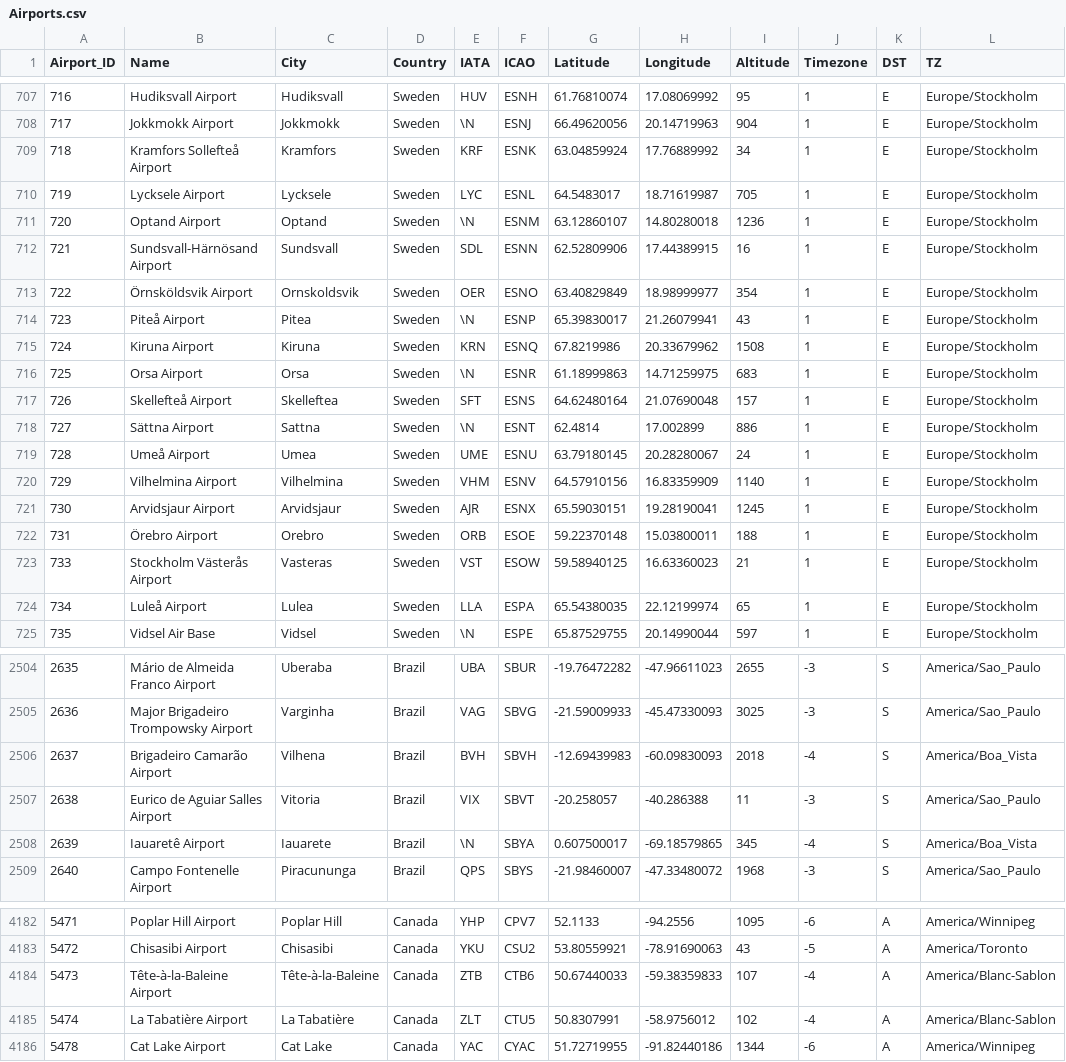
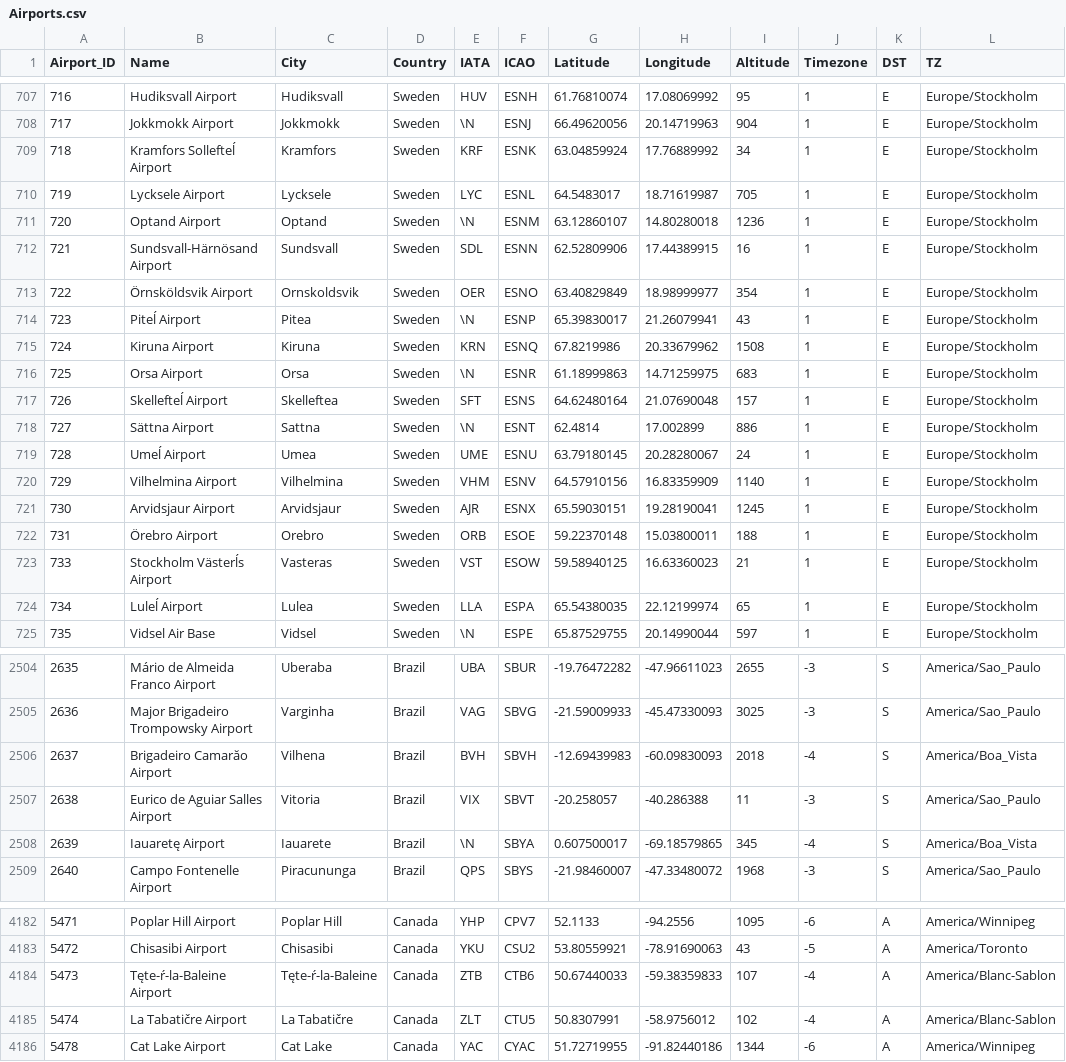
Before and after one commit to FalkowskiKamil/AirlineApp, a CSV file: airline/static/airline/Airports.csv, drawn as a sheet; only a part is shown, gaps mark what is left out; the diff covers the shown part only; the diff names each change by its address in the sheet, - before the commit and + after, or states it on an @@ line.

Commit message:
Transfer database of Airport to MongoDB

```diff
--- a/airline/static/airline/Airports.csv
+++ b/airline/static/airline/Airports.csv
-B709 (Name): Kramfors Sollefteå Airport
+B709 (Name): Kramfors Sollefteĺ Airport
-B714 (Name): Piteå Airport
+B714 (Name): Piteĺ Airport
-B717 (Name): Skellefteå Airport
+B717 (Name): Skellefteĺ Airport
-B719 (Name): Umeå Airport
+B719 (Name): Umeĺ Airport
-B723 (Name): Stockholm Västerås Airport
+B723 (Name): Stockholm Västerĺs Airport
-B724 (Name): Luleå Airport
+B724 (Name): Luleĺ Airport
-B2506 (Name): Brigadeiro Camarão Airport
+B2506 (Name): Brigadeiro Camarăo Airport
-B2508 (Name): Iauaretê Airport
+B2508 (Name): Iauaretę Airport
-B4184 (Name): Tête-à-la-Baleine Airport
+B4184 (Name): Tęte-ŕ-la-Baleine Airport
-C4184 (City): Tête-à-la-Baleine
+C4184 (City): Tęte-ŕ-la-Baleine
-B4185 (Name): La Tabatière Airport
+B4185 (Name): La Tabatičre Airport
-C4185 (City): La Tabatière
+C4185 (City): La Tabatičre
```
Also changed, not shown: 144 edited cells elsewhere in this file, 6 other files.
